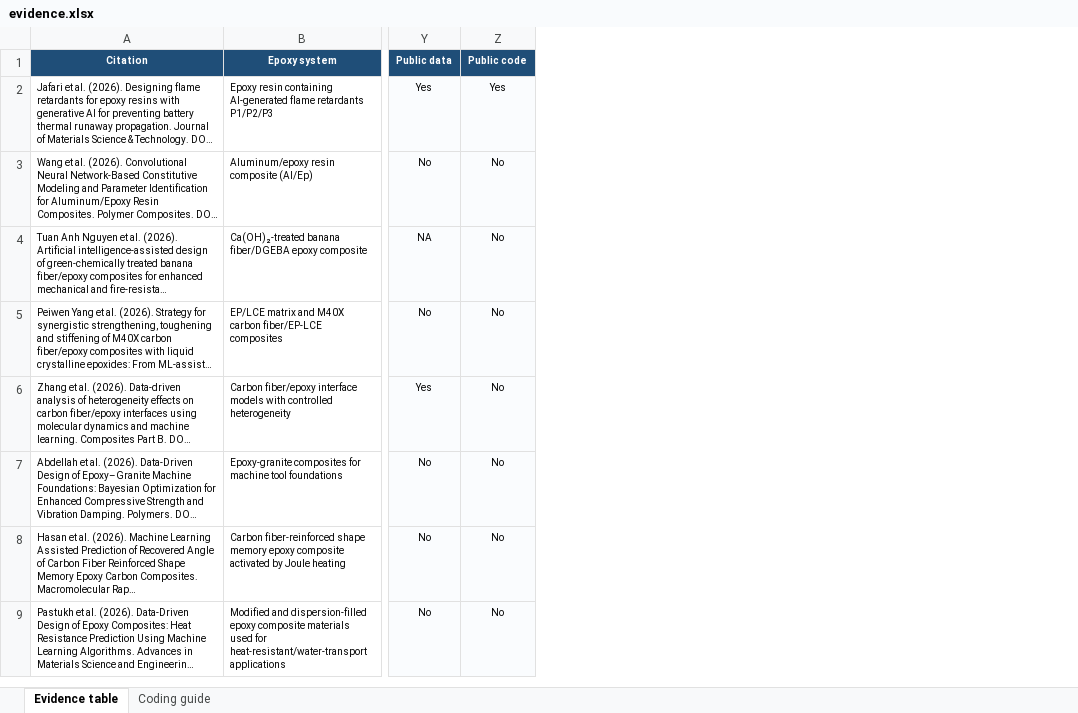
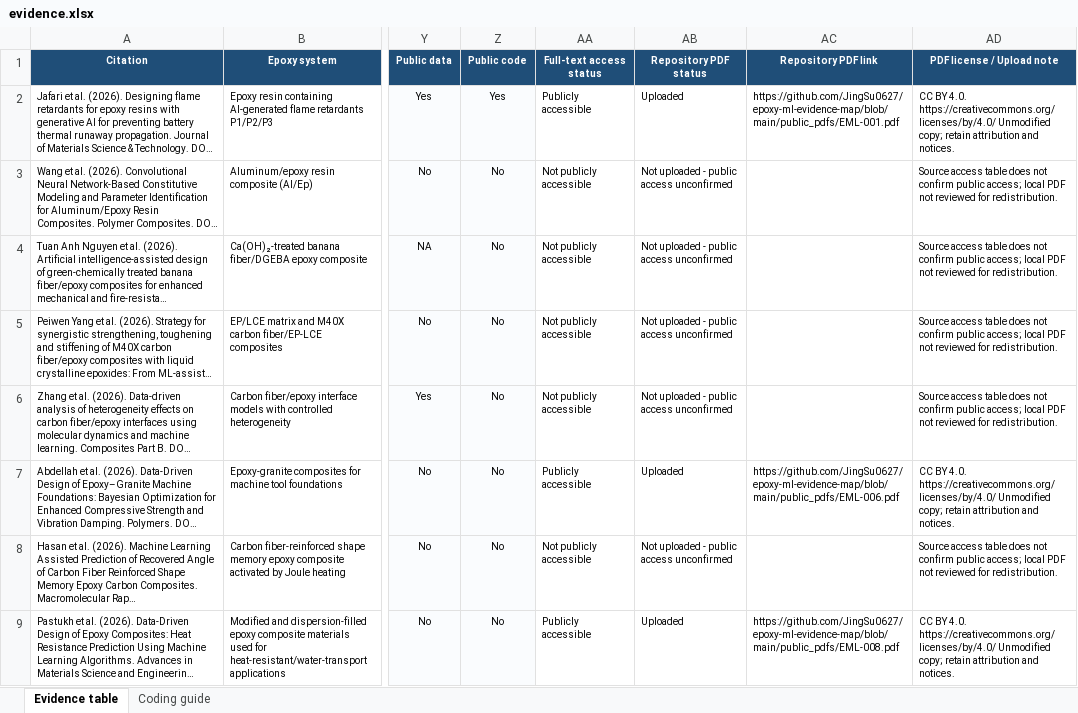
Before and after one commit to JingSu0627/epoxy-ml-evidence-map, an Excel workbook: evidence.xlsx, sheet Evidence table, drawn as a sheet; only a part is shown, gaps mark what is left out; long unchanged cells end in …; values as stored, in another font and other column widths than the file's, no borders; conditional formats and table styles not drawn; the diff names each change by its address in the sheet, - before the commit and + after, or states it on an @@ line.

Commit message:
Add noncommercial PDFs and record upload decisions in evidence workbook

```diff
--- a/evidence.xlsx (sheet Evidence table)
+++ b/evidence.xlsx (sheet Evidence table)
+column AA (Full-text access status), rows 2-9: Publicly accessible | Not publicly accessible | Not publicly accessible | Not publicly accessible | Not publicly accessible | Publicly accessible | Not publicly accessible | Publicly accessible
+column AB (Repository PDF status), rows 2-9: Uploaded | Not uploaded - public access unconfirmed | Not uploaded - public access unconfirmed | Not uploaded - public access unconfirmed | Not uploaded - public access unconfirmed | Uploaded | Not uploaded - public access unconfirmed | Uploaded
+column AC (Repository PDF link), rows 2-9: https://github.com/JingSu0627/epoxy-ml-evidence-map/blob/main/public_pdfs/EML-001.pdf |  |  |  |  | https://github.com/JingSu0627/epoxy-ml-evidence-map/blob/main/public_pdfs/EML-006.pdf |  | https://github.com/JingSu0627/epoxy-ml-evidence-map/blob/main/public_pdfs/EML-008.pdf
+column AD (PDF license / Upload note), rows 2-9: CC BY 4.0. https://creativecommons.org/licenses/by/4.0/ Unmodified copy; retain attribution and notices. | Source access table does not confirm public access; local PDF not reviewed for redistribution. | Source access table does not confirm public access; local PDF not reviewed for redistribution. | Source access table does not confirm public access; local PDF not reviewed for redistribution. | Source access table does not confirm public access; local PDF not reviewed for redistribution. | CC BY 4.0. https://creativecommons.org/licenses/by/4.0/ Unmodified copy; retain attribution and notices. | Source access table does not confirm public access; local PDF not reviewed for redistribution. | CC BY 4.0. https://creativecommons.org/licenses/by/4.0/ Unmodified copy; retain attribution and notices.
```
Also changed, not shown: 14 other files.
